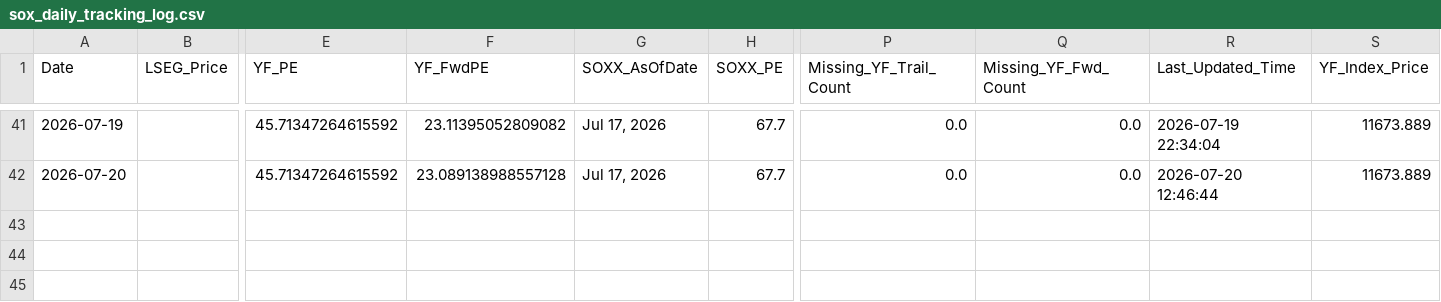
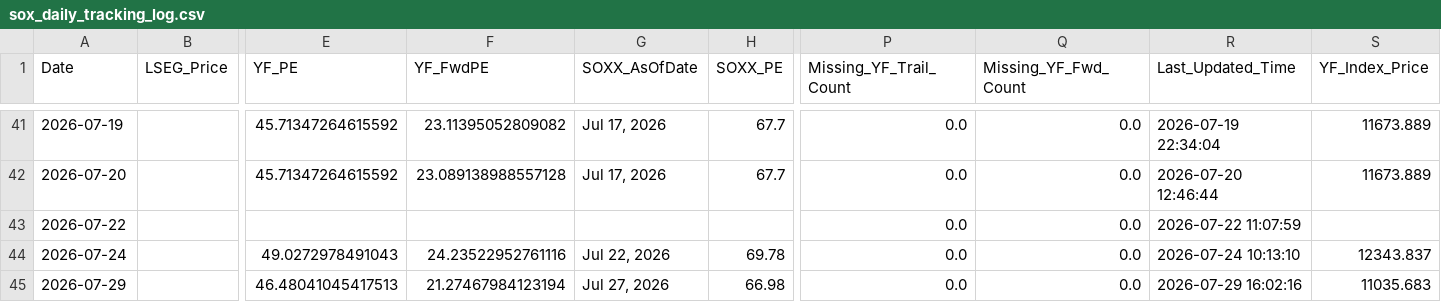
Before and after one commit to Wiimandy/sox-pe-river, a CSV file: sox_daily_tracking_log.csv, drawn as a sheet; only a part is shown, gaps mark what is left out; rows hold the shown columns only; the diff names each change by its address in the sheet, - before the commit and + after, or states it on an @@ line.

Commit message:
Auto-update SOX LSEG/yfinance proxy data

```diff
--- a/sox_daily_tracking_log.csv
+++ b/sox_daily_tracking_log.csv
+row 43: 2026-07-22 |  |  |  |  |  | 0.0 | 0.0 | 2026-07-22 11:07:59
+row 44: 2026-07-24 |  | 49.0272978491043 | 24.23522952761116 | Jul 22, 2026 | 69.78 | 0.0 | 0.0 | 2026-07-24 10:13:10 | 12343.837
+row 45: 2026-07-29 |  | 46.48041045417513 | 21.27467984123194 | Jul 27, 2026 | 66.98 | 0.0 | 0.0 | 2026-07-29 16:02:16 | 11035.683
```
